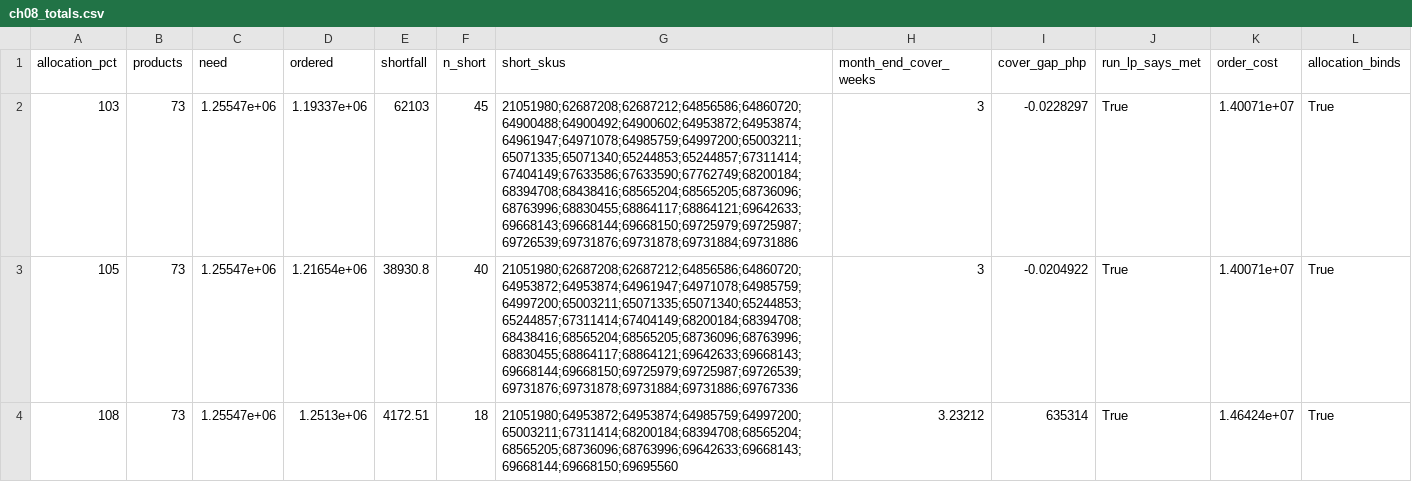
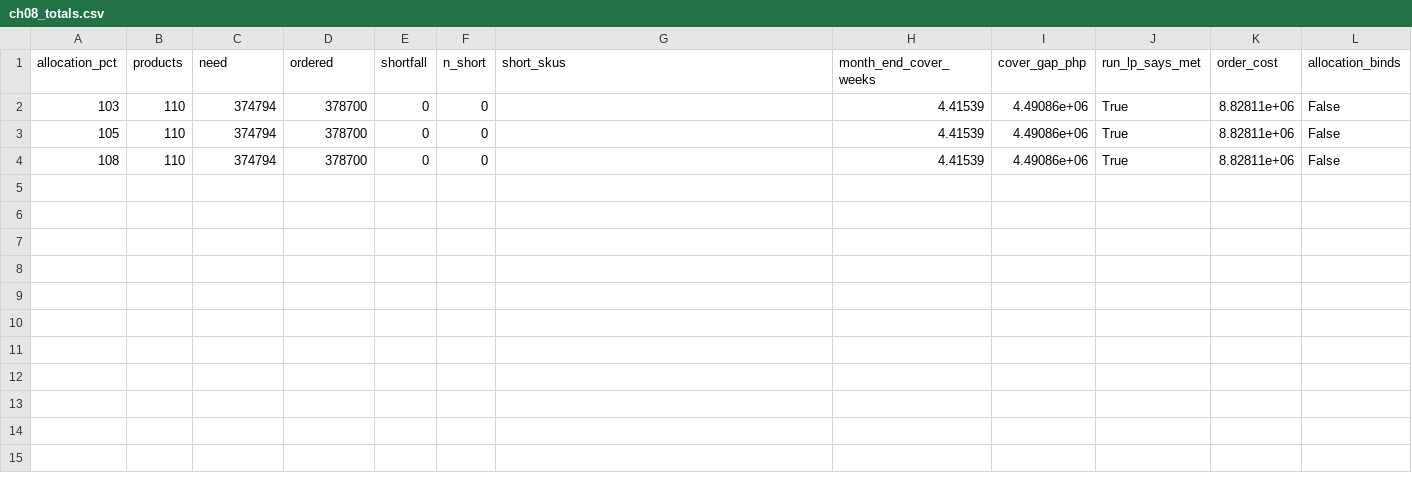
Before and after one commit to tamagaur/4ISA-CAPS2-GROUP-7, a CSV file: reports/evidence/ch08_totals.csv, drawn as a sheet.

Commit message:
Final bundle: zero-forecast safety stock follows the level, 0077 decomposition, 0078 demo RLS, one apply command, re-pinned once
- run_lp.TREATMENT_QUERY: a zero 'ok' forecast follows the level (68212522, 64957377: MA3 of three zero months, not dead-SKU
  rows); lp_run 9 = 110 / 378,700 / 67 ordering / SS 459,359.47 (lp_run 8: 381,484 / 69 / 462,133.41).
- 0077: the error decomposition's rebuilt safety stock (all 21,250 rows) follows the same rule; forecast_run_value.treatment,
  backfilled by accuracy_as_served --backfill-treatment (fixed-point and untreated-twin checks).
- 0078: row-level security on the 11 demo tables.
- Decomposition answers carry freshness/stale; a failed refresh is in the returned counts.
- scripts/apply_final_bundle.py: the one live command (preflight, backup, 0075-0078, backfill, re-plan, verify against
  docs/FINAL_BUNDLE_REHEARSAL.json, check.sh --fast). Rehearsed twice on a restore of live's backup, identical results.
- Re-pinned once from the rehearsal copy: chapter figures, published snapshot, manuscript tables/figures, charts 8-10
  (harness pack sizes and a missing import fixed), month-load attestation re-rehearsed.
- Sweep: report_path gaps in the snapshot and evidence writers, run_month literal and escape, dummy test, stale lp_run 6 text,
  two UI texts. List for the chapter: docs/CHAPTER4_MOVED_FIGURES_2026-11-11.md.
check.sh --full on this tree against the rehearsal copy: GREEN, 2810 passed, 18 skipped, 0 failed of 2828.

```diff
--- a/reports/evidence/ch08_totals.csv
+++ b/reports/evidence/ch08_totals.csv
@@ -1,4 +1,4 @@
 allocation_pct,products,need,ordered,shortfall,n_short,short_skus,month_end_cover_weeks,cover_gap_php,run_lp_says_met,order_cost,allocation_binds
-103,73,1.25547e+06,1.19337e+06,62103,45,21051980;62687208;62687212;64856586;64860720;64900488;64900492;64900602;64953872;64953874;64961947;64971078;64985759;64997200;65003211;65071335;65071340;65244853;65244857;67311414;67404149;67633586;67633590;67762749;68200184;68394708;68438416;68565204;68565205;68736096;68763996;68830455;68864117;68864121;69642633;69668143;69668144;69668150;69725979;69725987;69726539;69731876;69731878;69731884;69731886,3,-0.0228297,True,1.40071e+07,True
-105,73,1.25547e+06,1.21654e+06,38930.8,40,21051980;62687208;62687212;64856586;64860720;64953872;64953874;64961947;64971078;64985759;64997200;65003211;65071335;65071340;65244853;65244857;67311414;67404149;68200184;68394708;68438416;68565204;68565205;68736096;68763996;68830455;68864117;68864121;69642633;69668143;69668144;69668150;69725979;69725987;69726539;69731876;69731878;69731884;69731886;69767336,3,-0.0204922,True,1.40071e+07,True
-108,73,1.25547e+06,1.2513e+06,4172.51,18,21051980;64953872;64953874;64985759;64997200;65003211;67311414;68200184;68394708;68565204;68565205;68736096;68763996;69642633;69668143;69668144;69668150;69695560,3.23212,635314,True,1.46424e+07,True
+103,110,374794,378700,0,0,,4.41539,4.49086e+06,True,8.82811e+06,False
+105,110,374794,378700,0,0,,4.41539,4.49086e+06,True,8.82811e+06,False
+108,110,374794,378700,0,0,,4.41539,4.49086e+06,True,8.82811e+06,False
```
Also changed, not shown: 53 other files.
